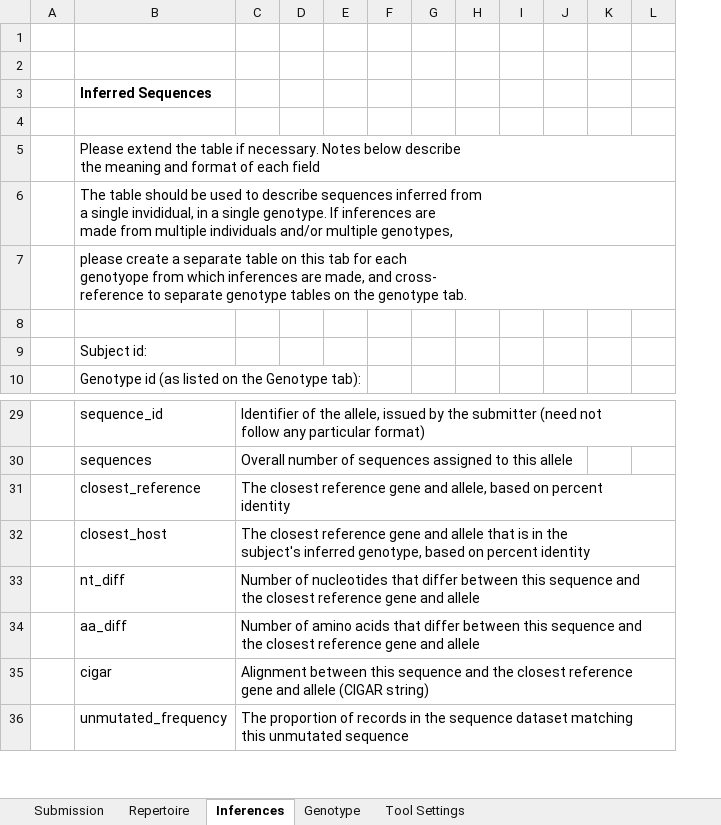
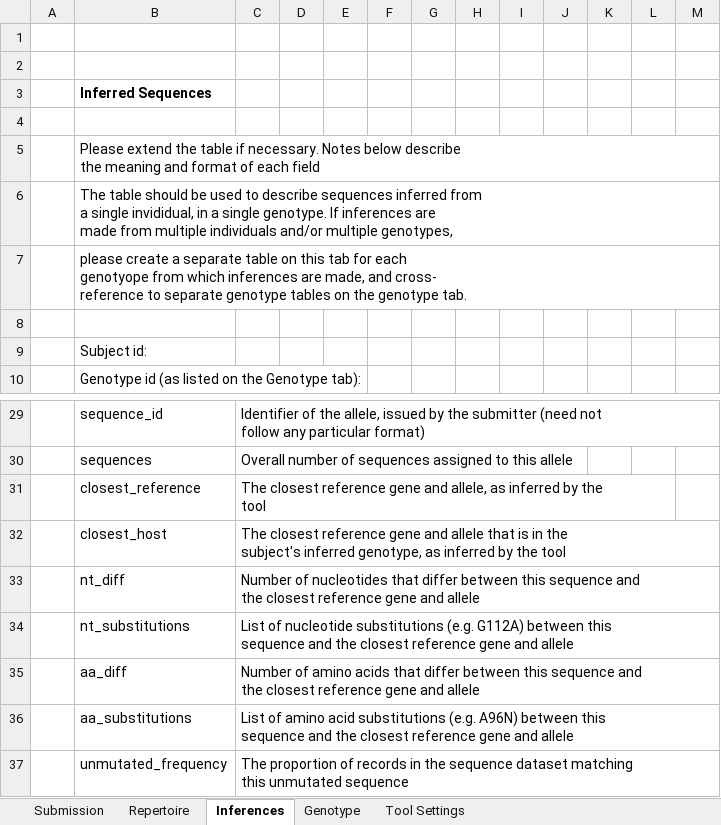
Before and after one commit to airr-community/gldb-wg, an Excel workbook: germline_schema/docs/iarc_submission_sheet.xlsx, sheet Inferences, drawn as a sheet; only a part is shown, gaps mark what is left out; values as stored, in another font and other column widths than the file's, no borders; removed rows and columns are numbered as before the commit, all else as after; rows hold the shown columns only; ↵ is a line break in a cell; the diff names each change by its address in the sheet, - before the commit and + after, or states it on an @@ line.

```diff
--- a/germline_schema/docs/iarc_submission_sheet.xlsx (sheet Inferences)
+++ b/germline_schema/docs/iarc_submission_sheet.xlsx (sheet Inferences)
+column G, empty
-column H, empty
+column I, empty
-C31: …and allele, based on percent ↵ identity
+C31: …and allele, as inferred by the ↵ tool
-C32: …inferred genotype, based on percent identity
+C32: …inferred genotype, as inferred by the tool
+row 34:  | nt_substitutions | List of nucleotide substitutions (e.g. G112A) between this ↵ sequence and the closest reference gene and allele
-row 35:  | cigar | Alignment between this sequence and the closest reference ↵ gene and allele (CIGAR string)
+row 36:  | aa_substitutions | List of amino acid substitutions (e.g. A96N) between this ↵ sequence and the closest reference gene and allele
```
Also changed, not shown: sheet Repertoire, sheet Tool Settings, 3 other files.
